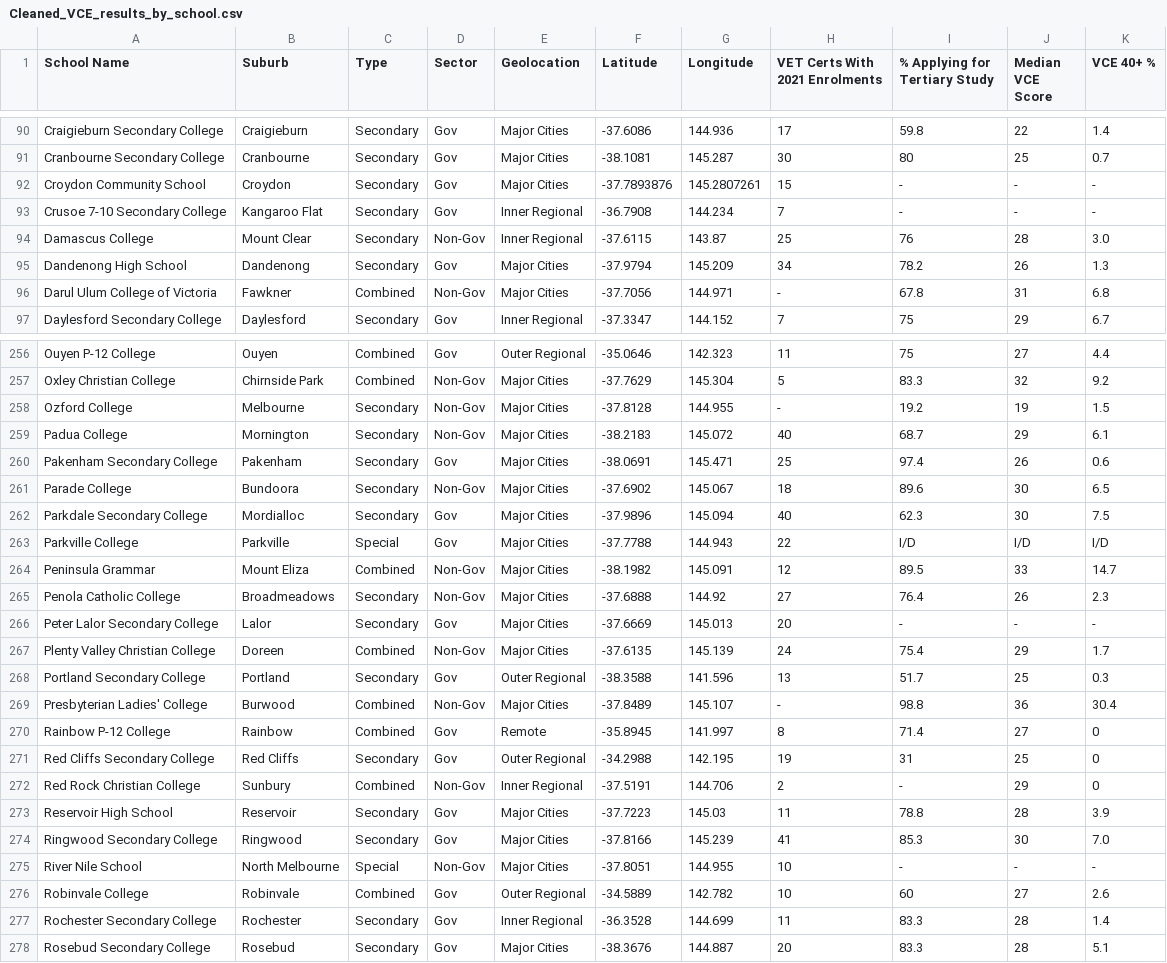
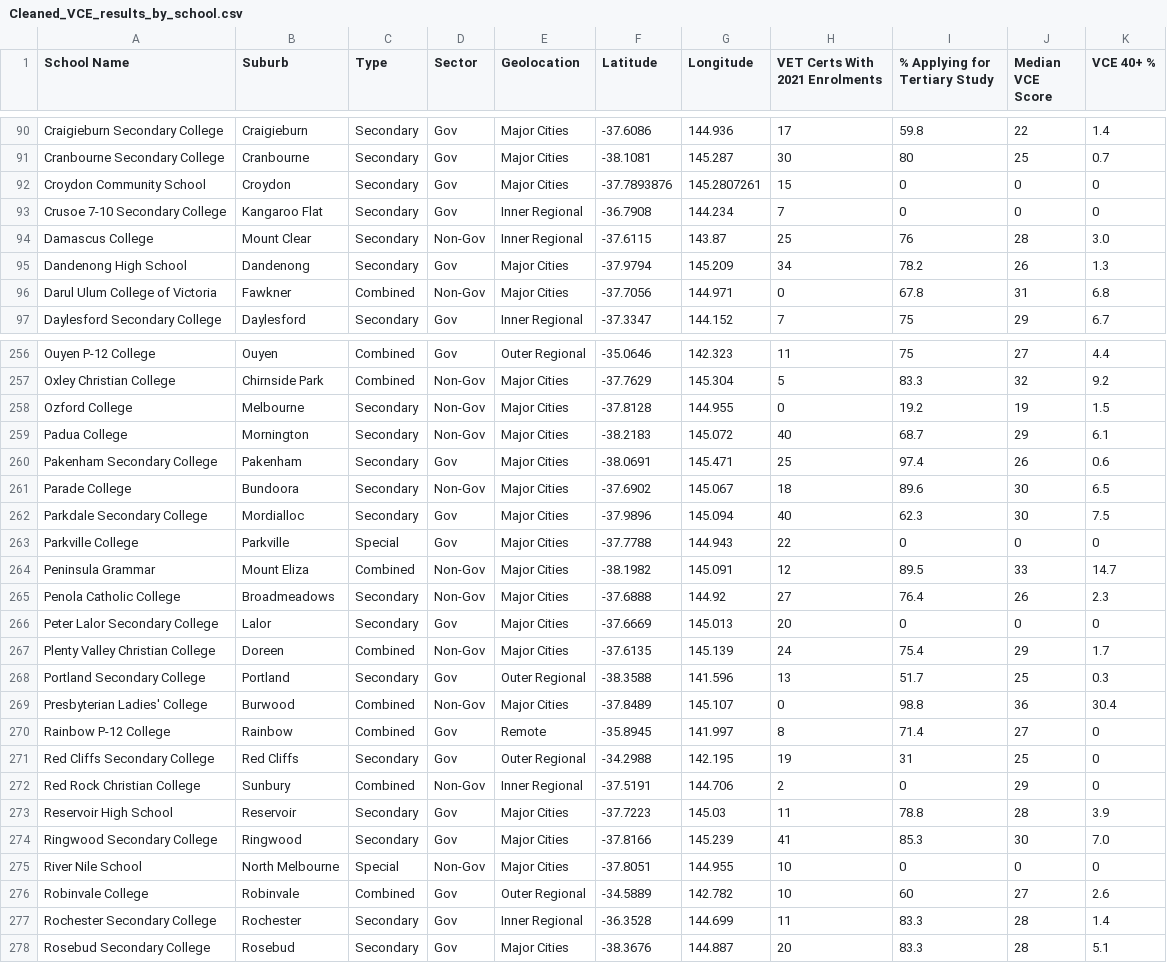
Before and after one commit to joshmartin33/project-one, a CSV file: Resources/Cleaned_VCE_results_by_school.csv, drawn as a sheet; only a part is shown, gaps mark what is left out; the diff covers the shown part only.

Commit message:
Updated csv after preprocessing.ipynb bug fix

```diff
--- a/Resources/Cleaned_VCE_results_by_school.csv
+++ b/Resources/Cleaned_VCE_results_by_school.csv
@@ -91,7 +91,7 @@ Craigieburn Secondary College,Craigieburn,Secondary,Gov,Major Cities,-37.6086,14
 Cranbourne Secondary College,Cranbourne,Secondary,Gov,Major Cities,-38.1081,145.287,30,80,25,   0.7
-Croydon Community School,Croydon,Secondary,Gov,Major Cities,-37.7893876,145.2807261,15,-,-,-
-Crusoe 7-10 Secondary College,Kangaroo Flat,Secondary,Gov,Inner Regional,-36.7908,144.234,7,-,-,-
+Croydon Community School,Croydon,Secondary,Gov,Major Cities,-37.7893876,145.2807261,15,0,0,0
+Crusoe 7-10 Secondary College,Kangaroo Flat,Secondary,Gov,Inner Regional,-36.7908,144.234,7,0,0,0
 Damascus College,Mount Clear,Secondary,Non-Gov,Inner Regional,-37.6115,143.87,25,76,28,   3.0
 Dandenong High School,Dandenong,Secondary,Gov,Major Cities,-37.9794,145.209,34,78.2,26,   1.3
-Darul Ulum College of Victoria,Fawkner,Combined,Non-Gov,Major Cities,-37.7056,144.971,-,67.8,31,   6.8
+Darul Ulum College of Victoria,Fawkner,Combined,Non-Gov,Major Cities,-37.7056,144.971,0,67.8,31,   6.8
 Daylesford Secondary College,Daylesford,Secondary,Gov,Inner Regional,-37.3347,144.152,7,75,29,   6.7
@@ -257,3 +257,3 @@ Ouyen P-12 College,Ouyen,Combined,Gov,Outer Regional,-35.0646,142.323,11,75,27,
 Oxley Christian College,Chirnside Park,Combined,Non-Gov,Major Cities,-37.7629,145.304,5,83.3,32,   9.2
-Ozford College,Melbourne,Secondary,Non-Gov,Major Cities,-37.8128,144.955,-,19.2,19,   1.5
+Ozford College,Melbourne,Secondary,Non-Gov,Major Cities,-37.8128,144.955,0,19.2,19,   1.5
 Padua College,Mornington,Secondary,Non-Gov,Major Cities,-38.2183,145.072,40,68.7,29,   6.1
@@ -262,15 +262,15 @@ Parade College,Bundoora,Secondary,Non-Gov,Major Cities,-37.6902,145.067,18,89.6,
 Parkdale Secondary College,Mordialloc,Secondary,Gov,Major Cities,-37.9896,145.094,40,62.3,30,   7.5
-Parkville College,Parkville,Special,Gov,Major Cities,-37.7788,144.943,22,I/D,I/D,I/D
+Parkville College,Parkville,Special,Gov,Major Cities,-37.7788,144.943,22,0,0,0
 Peninsula Grammar,Mount Eliza,Combined,Non-Gov,Major Cities,-38.1982,145.091,12,89.5,33,  14.7
 Penola Catholic College,Broadmeadows,Secondary,Non-Gov,Major Cities,-37.6888,144.92,27,76.4,26,   2.3
-Peter Lalor Secondary College,Lalor,Secondary,Gov,Major Cities,-37.6669,145.013,20,-,-,-
+Peter Lalor Secondary College,Lalor,Secondary,Gov,Major Cities,-37.6669,145.013,20,0,0,0
 Plenty Valley Christian College,Doreen,Combined,Non-Gov,Major Cities,-37.6135,145.139,24,75.4,29,   1.7
 Portland Secondary College,Portland,Secondary,Gov,Outer Regional,-38.3588,141.596,13,51.7,25,   0.3
-Presbyterian Ladies' College,Burwood,Combined,Non-Gov,Major Cities,-37.8489,145.107,-,98.8,36,  30.4
+Presbyterian Ladies' College,Burwood,Combined,Non-Gov,Major Cities,-37.8489,145.107,0,98.8,36,  30.4
 Rainbow P-12 College,Rainbow,Combined,Gov,Remote,-35.8945,141.997,8,71.4,27,0
 Red Cliffs Secondary College,Red Cliffs,Secondary,Gov,Outer Regional,-34.2988,142.195,19,31,25,0
-Red Rock Christian College,Sunbury,Combined,Non-Gov,Inner Regional,-37.5191,144.706,2,-,29,0
+Red Rock Christian College,Sunbury,Combined,Non-Gov,Inner Regional,-37.5191,144.706,2,0,29,0
 Reservoir High School,Reservoir,Secondary,Gov,Major Cities,-37.7223,145.03,11,78.8,28,   3.9
 Ringwood Secondary College,Ringwood,Secondary,Gov,Major Cities,-37.8166,145.239,41,85.3,30,   7.0
-River Nile School,North Melbourne,Special,Non-Gov,Major Cities,-37.8051,144.955,10,-,-,-
+River Nile School,North Melbourne,Special,Non-Gov,Major Cities,-37.8051,144.955,10,0,0,0
 Robinvale College,Robinvale,Combined,Gov,Outer Regional,-34.5889,142.782,10,60,27,   2.6
```
Also changed, not shown: 34 edited cells elsewhere in this file.
